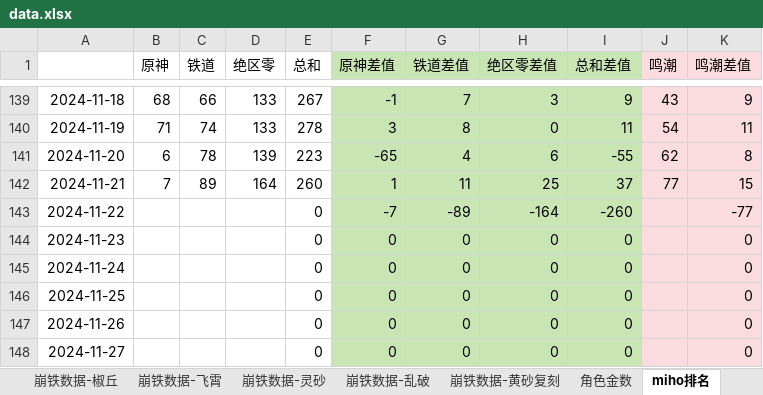
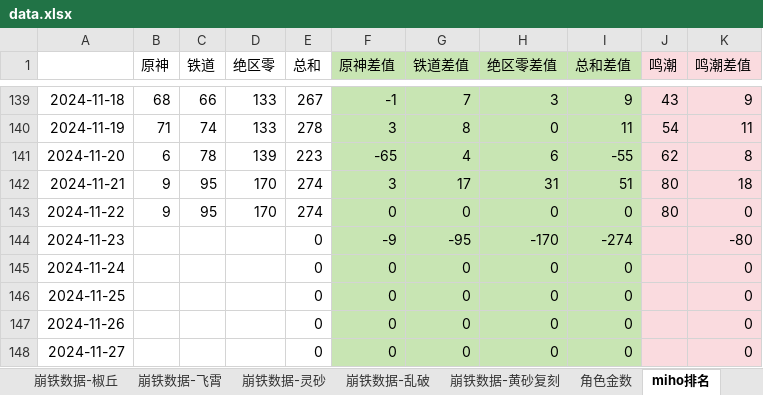
Before and after one commit to zq56745674/HSR_DATA_SERVER, an Excel workbook: doc/data.xlsx, sheet miho排名, drawn as a sheet; only a part is shown, gaps mark what is left out; values as stored, in another font and other column widths than the file's, no borders; charts and pictures not drawn; the diff names each change by its address in the sheet, - before the commit and + after, or states it on an @@ line.

Commit message:
doc

```diff
--- a/doc/data.xlsx (sheet miho排名)
+++ b/doc/data.xlsx (sheet miho排名)
-B142 (原神): 7
+B142 (原神): 9
-C142 (铁道): 89
+C142 (铁道): 95
-D142 (绝区零): 164
+D142 (绝区零): 170
-E142 (总和): 260
+E142 (总和): 274
-F142 (原神差值): 1
+F142 (原神差值): 3
-G142 (铁道差值): 11
+G142 (铁道差值): 17
-H142 (绝区零差值): 25
+H142 (绝区零差值): 31
-I142 (总和差值): 37
+I142 (总和差值): 51
-J142 (鸣潮): 77
+J142 (鸣潮): 80
-K142 (鸣潮差值): 15
+K142 (鸣潮差值): 18
-B143 (原神): (empty)
+B143 (原神): 9
-C143 (铁道): (empty)
+C143 (铁道): 95
-D143 (绝区零): (empty)
+D143 (绝区零): 170
-E143 (总和): 0
+E143 (总和): 274
-F143 (原神差值): -7
+F143 (原神差值): 0
-G143 (铁道差值): -89
+G143 (铁道差值): 0
-H143 (绝区零差值): -164
+H143 (绝区零差值): 0
-I143 (总和差值): -260
+I143 (总和差值): 0
-J143 (鸣潮): (empty)
+J143 (鸣潮): 80
-K143 (鸣潮差值): -77
+K143 (鸣潮差值): 0
-F144 (原神差值): 0
+F144 (原神差值): -9
-G144 (铁道差值): 0
+G144 (铁道差值): -95
-H144 (绝区零差值): 0
+H144 (绝区零差值): -170
-I144 (总和差值): 0
+I144 (总和差值): -274
-K144 (鸣潮差值): 0
+K144 (鸣潮差值): -80
```
Also changed, not shown: sheet miho日历2024, sheet IOS畅销榜, charts or pictures.
